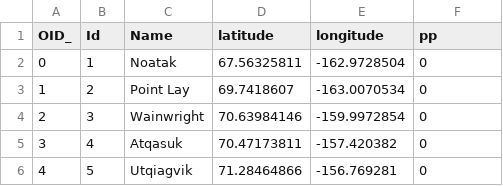
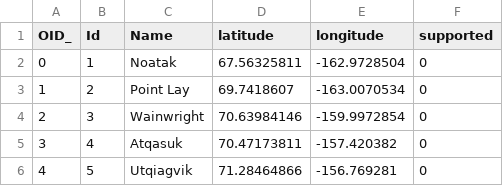
Before and after one commit to whrc/ArcticMaps, a CSV file: communities.csv, drawn as a sheet; only a part is shown.

```diff
--- a/communities.csv
+++ b/communities.csv
@@ -1,2 +1,2 @@
-OID_,Id,Name,latitude,longitude,pp
+OID_,Id,Name,latitude,longitude,supported
 0,1,Noatak,67.56325811,-162.9728504,0
```
Also changed, not shown: 1 other file.
